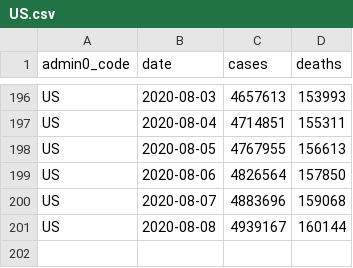
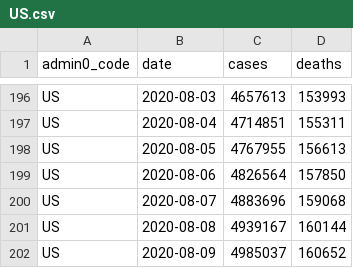
Before and after one commit to covid-open-data/xform-casecount-us-jhu, a CSV file: output/admin0/US.csv, drawn as a sheet; only a part is shown, gaps mark what is left out; the diff names each change by its address in the sheet, - before the commit and + after, or states it on an @@ line.

```diff
--- a/output/admin0/US.csv
+++ b/output/admin0/US.csv
+row 202: US | 2020-08-09 | 4985037 | 160652
```
Also changed, not shown: output/admin1/US.csv.
